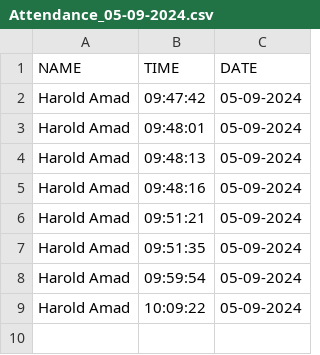
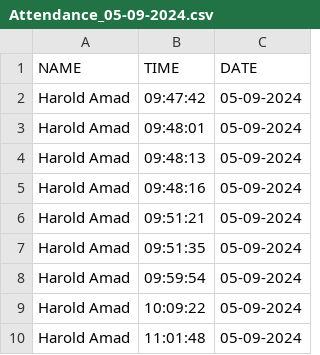
Before and after one commit to HaroldAmad/OUS-OJT, a CSV file: Attendance/Attendance_05-09-2024.csv, drawn as a sheet; the diff names each change by its address in the sheet, - before the commit and + after, or states it on an @@ line.

```diff
--- a/Attendance/Attendance_05-09-2024.csv
+++ b/Attendance/Attendance_05-09-2024.csv
+row 10: Harold Amad | 11:01:48 | 05-09-2024
```
Also changed, not shown: 5 other files.
